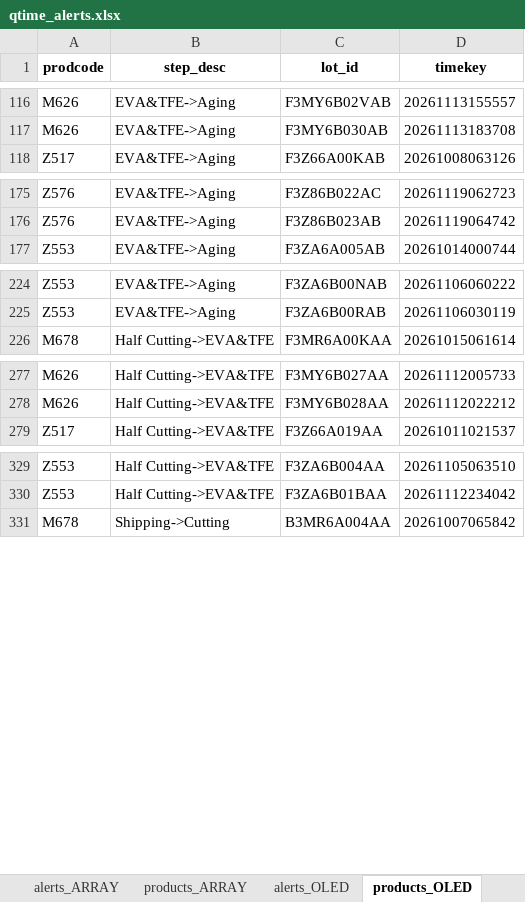
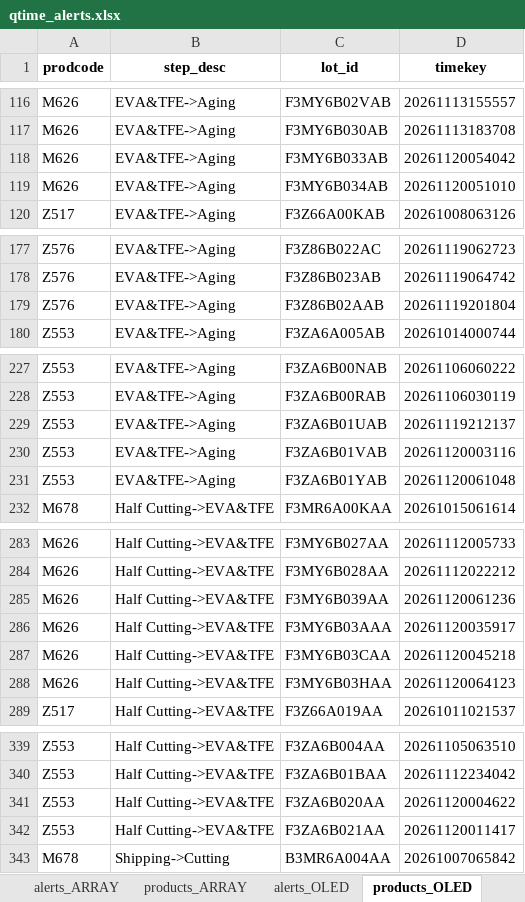
Before and after one commit to wzygio/vivo-project, an Excel workbook: resources/indicator_domain/qtime/qtime_alerts.xlsx, sheet products_OLED, drawn as a sheet; only a part is shown, gaps mark what is left out; values as stored, in another font and other column widths than the file's, no borders; the diff covers the shown part only; the diff names each change by its address in the sheet, - before the commit and + after, or states it on an @@ line.

```diff
--- a/resources/indicator_domain/qtime/qtime_alerts.xlsx (sheet products_OLED)
+++ b/resources/indicator_domain/qtime/qtime_alerts.xlsx (sheet products_OLED)
+row 118: M626 | EVA&TFE->Aging | F3MY6B033AB | 20261120054042
+row 119: M626 | EVA&TFE->Aging | F3MY6B034AB | 20261120051010
+row 179: Z576 | EVA&TFE->Aging | F3Z86B02AAB | 20261119201804
+row 229: Z553 | EVA&TFE->Aging | F3ZA6B01UAB | 20261119212137
+row 230: Z553 | EVA&TFE->Aging | F3ZA6B01VAB | 20261120003116
+row 231: Z553 | EVA&TFE->Aging | F3ZA6B01YAB | 20261120061048
+row 285: M626 | Half Cutting->EVA&TFE | F3MY6B039AA | 20261120061236
+row 286: M626 | Half Cutting->EVA&TFE | F3MY6B03AAA | 20261120035917
+row 287: M626 | Half Cutting->EVA&TFE | F3MY6B03CAA | 20261120045218
+row 288: M626 | Half Cutting->EVA&TFE | F3MY6B03HAA | 20261120064123
+row 341: Z553 | Half Cutting->EVA&TFE | F3ZA6B020AA | 20261120004622
+row 342: Z553 | Half Cutting->EVA&TFE | F3ZA6B021AA | 20261120011417
```
Also changed, not shown: 2 added rows elsewhere in this sheet, sheet products_ARRAY, sheet __meta__, resources/inline_domain/aoi_rs/aoi_rs_sheet_oos_decoration.xlsx, resources/inline_domain/aoi_tt/aoi_tt_sheet_ooc_decoration.xlsx, 56 other files.
